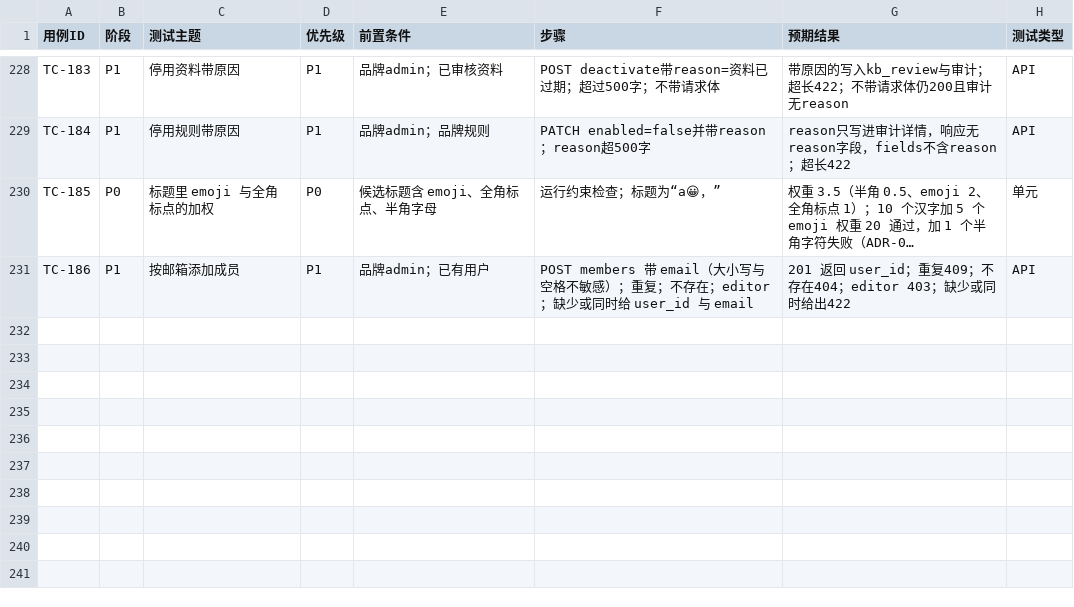
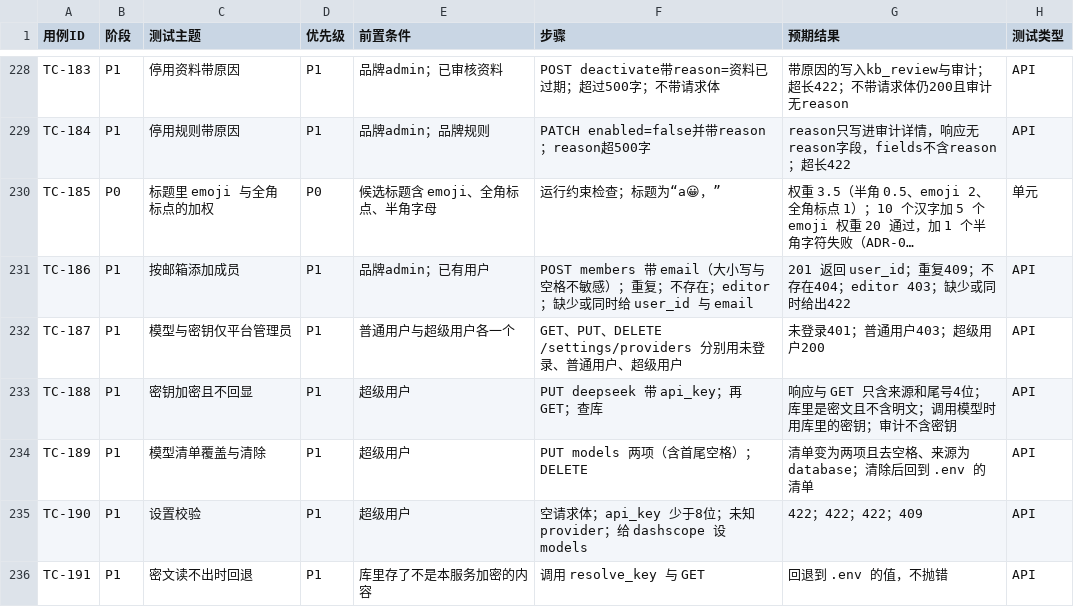
Before and after one commit to c4002159/RedNoteSearch, a CSV file: docs/TEST_CASES.csv, drawn as a sheet; only a part is shown, gaps mark what is left out; long unchanged cells end in …; the diff names each change by its address in the sheet, - before the commit and + after, or states it on an @@ line.

```diff
--- a/docs/TEST_CASES.csv
+++ b/docs/TEST_CASES.csv
+row 232: TC-187 | P1 | 模型与密钥仅平台管理员 | P1 | 普通用户与超级用户各一个 | GET、PUT、DELETE /settings/providers 分别用未登录、普通用户、超级用户 | 未登录401；普通用户403；超级用户200 | API
+row 233: TC-188 | P1 | 密钥加密且不回显 | P1 | 超级用户 | PUT deepseek 带 api_key；再 GET；查库 | 响应与 GET 只含来源和尾号4位；库里是密文且不含明文；调用模型时用库里的密钥；审计不含密钥 | API
+row 234: TC-189 | P1 | 模型清单覆盖与清除 | P1 | 超级用户 | PUT models 两项（含首尾空格）；DELETE | 清单变为两项且去空格、来源为 database；清除后回到 .env 的清单 | API
+row 235: TC-190 | P1 | 设置校验 | P1 | 超级用户 | 空请求体；api_key 少于8位；未知 provider；给 dashscope 设 models | 422；422；422；409 | API
+row 236: TC-191 | P1 | 密文读不出时回退 | P1 | 库里存了不是本服务加密的内容 | 调用 resolve_key 与 GET | 回退到 .env 的值，不抛错 | API
```
Also changed, not shown: 22 other files.
